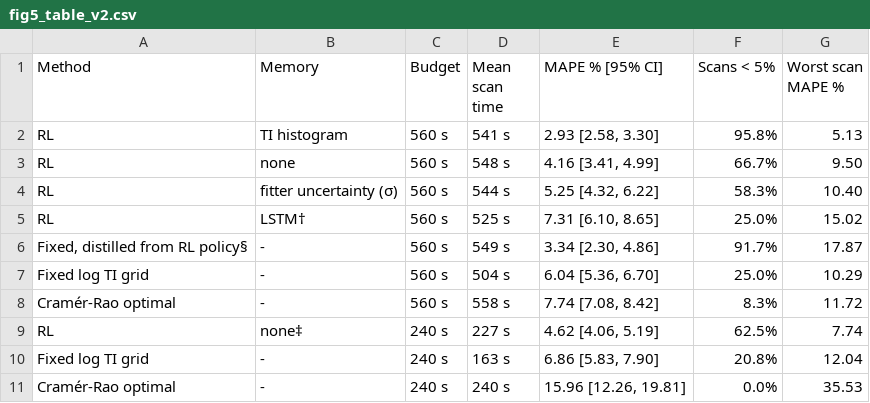
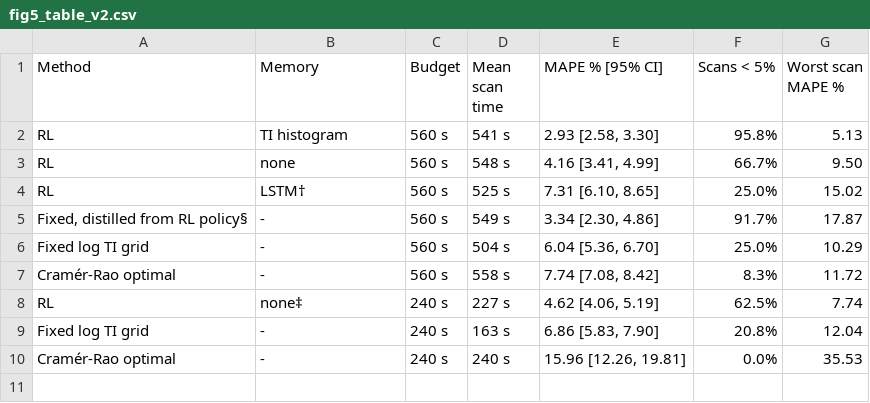
Before and after one commit to ArthurAllilaire/RLxMRI, a CSV file: ismrm_latex/vancouver/figures/fig5_table_v2.csv, drawn as a sheet; the diff names each change by its address in the sheet, - before the commit and + after, or states it on an @@ line.

Commit message:
Revise ISMRM abstract and add distillation and narrow-band controls
Abstract: new Impact and Introduction, phantom features and noise level in
Methods, fitter-uncertainty arm dropped from text and Fig 5, discussion of
why one schedule suits most scans, and cuts to fit 750 words.

Controls: distil the no-memory and sigma policies into fixed protocols, and
evaluate the TI-histogram policy on narrow-band phantoms through a new
:narrow_band T1 sampler in e2.jl (own centre stream, default samplers
unchanged, with tests). Shared replay code moved to fixed_schedules.jl.
test_materials.jl synced to the corrected T2 tables.

```diff
--- a/ismrm_latex/vancouver/figures/fig5_table_v2.csv
+++ b/ismrm_latex/vancouver/figures/fig5_table_v2.csv
-row 4: RL | fitter uncertainty (σ) | 560 s | 544 s | 5.25 [4.32, 6.22] | 58.3% | 10.40
```
Also changed, not shown: 22 other files.
